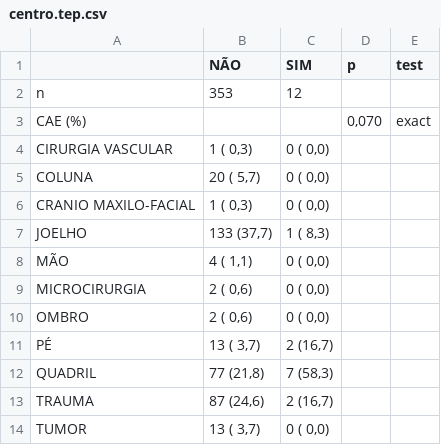
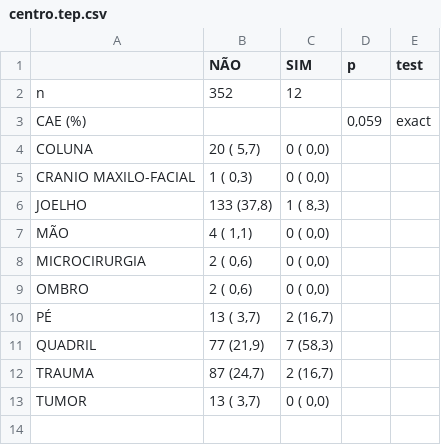
Before and after one commit to philsf-biostat/analise_dados_VC_2016, a CSV file: resultados/centro.tep.csv, drawn as a sheet.

```diff
--- a/resultados/centro.tep.csv
+++ b/resultados/centro.tep.csv
@@ -1,8 +1,7 @@
 "";"NÃO";"SIM";"p";"test"
-"n";"353";"12";"";""
-"CAE (%)";"";"";" 0,070";"exact"
-"   CIRURGIA VASCULAR";"  1 ( 0,3) ";"0 ( 0,0) ";"";""
+"n";"352";"12";"";""
+"CAE (%)";"";"";" 0,059";"exact"
 "   COLUNA";" 20 ( 5,7) ";"0 ( 0,0) ";"";""
 "   CRANIO MAXILO-FACIAL";"  1 ( 0,3) ";"0 ( 0,0) ";"";""
-"   JOELHO";"133 (37,7) ";"1 ( 8,3) ";"";""
+"   JOELHO";"133 (37,8) ";"1 ( 8,3) ";"";""
 "   MÃO";"  4 ( 1,1) ";"0 ( 0,0) ";"";""
@@ -11,4 +10,4 @@
 "   PÉ";" 13 ( 3,7) ";"2 (16,7) ";"";""
-"   QUADRIL";" 77 (21,8) ";"7 (58,3) ";"";""
-"   TRAUMA";" 87 (24,6) ";"2 (16,7) ";"";""
+"   QUADRIL";" 77 (21,9) ";"7 (58,3) ";"";""
+"   TRAUMA";" 87 (24,7) ";"2 (16,7) ";"";""
 "   TUMOR";" 13 ( 3,7) ";"0 ( 0,0) ";"";""
```
Also changed, not shown: resultados/centro.spt.csv, resultados/medicamentos_Genero.csv, 42 other files.
